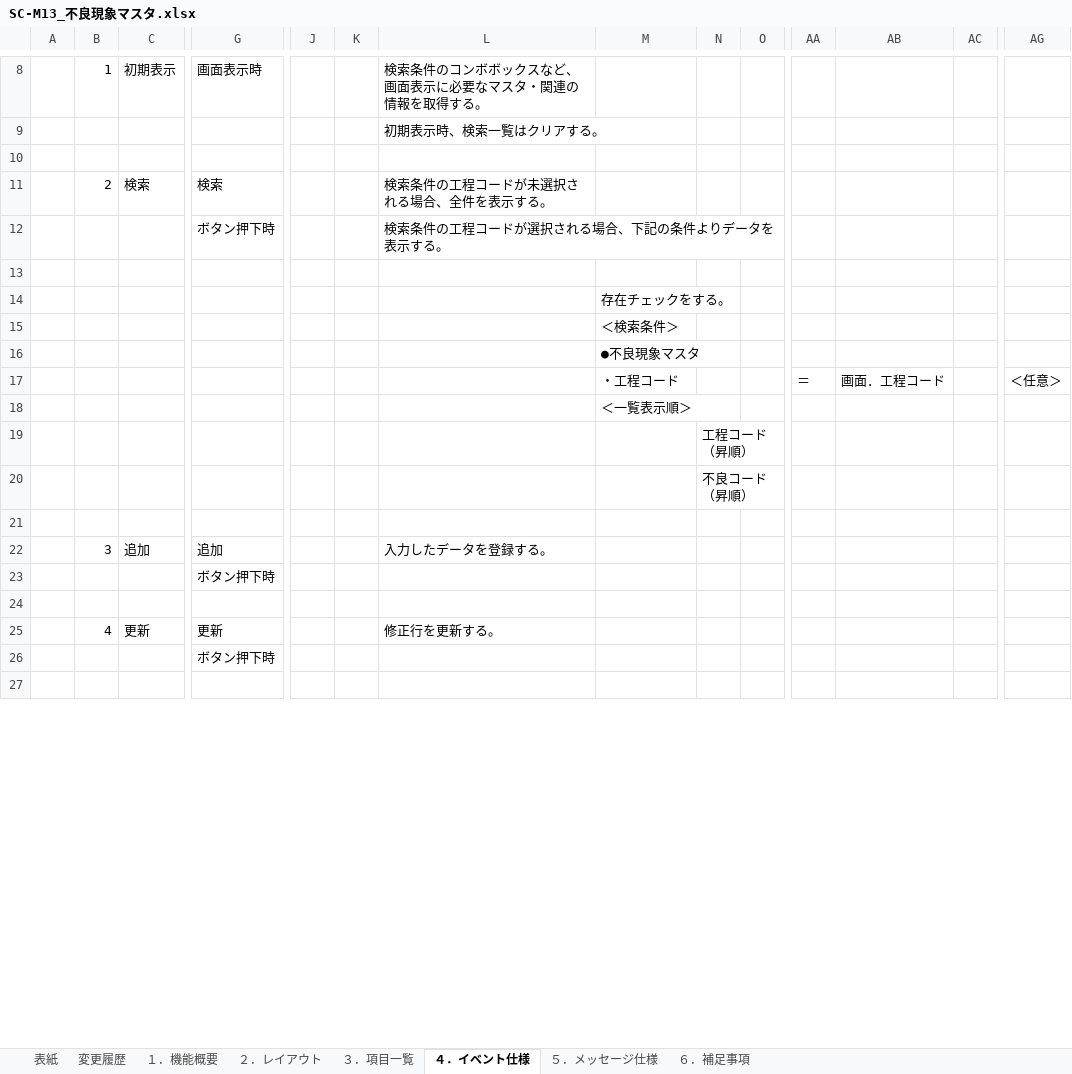
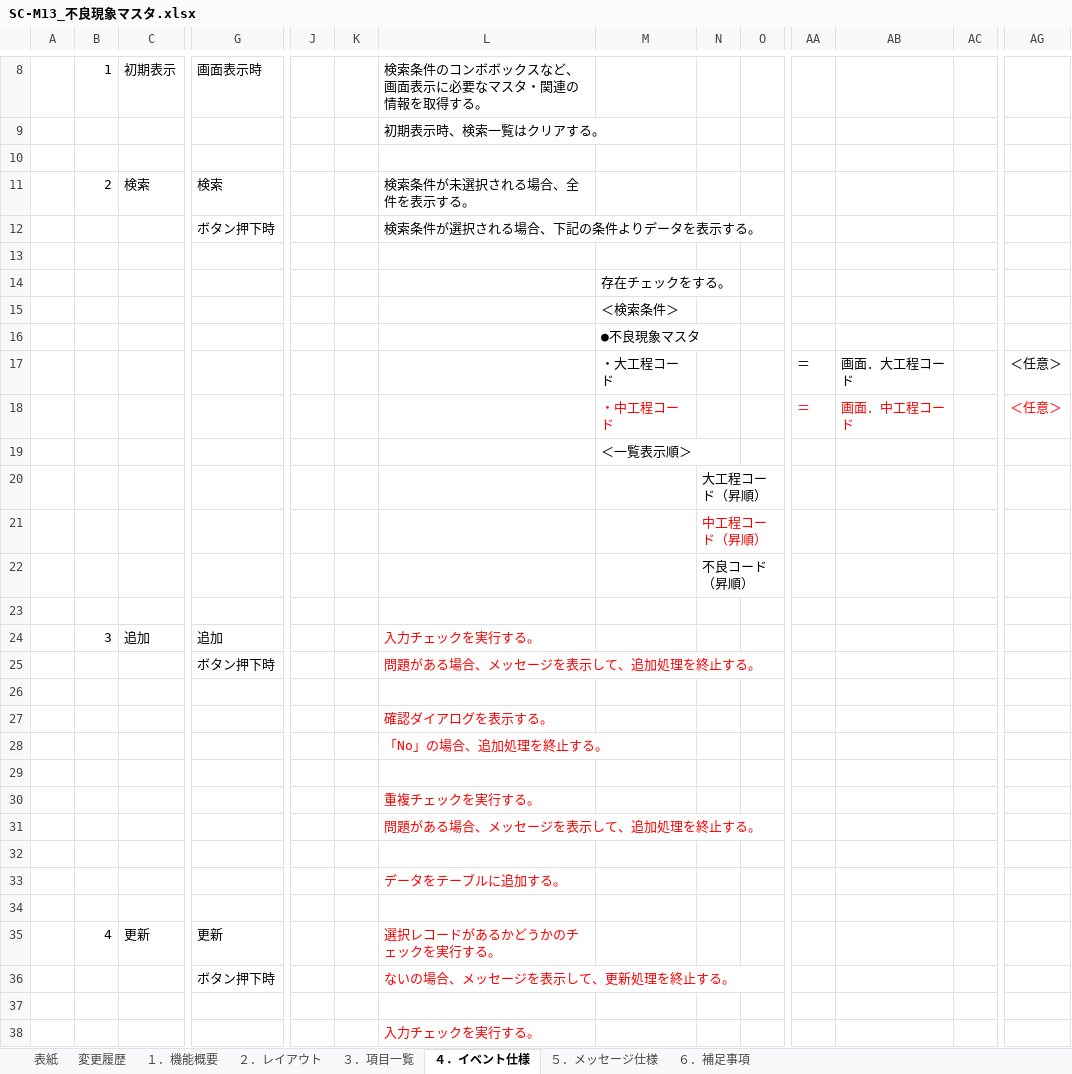
Before and after one commit to LeviDlflu/backdoor, an Excel workbook: 01_基本設計書/20191231リリース/SC-M13_不良現象マスタ.xlsx, sheet ４．イベント仕様, drawn as a sheet; only a part is shown, gaps mark what is left out; values as stored, in another font and other column widths than the file's, no borders; removed rows and columns are numbered as before the commit, all else as after; rows hold the shown columns only; the diff covers the shown part only; the diff names each change by its address in the sheet, - before the commit and + after, or states it on an @@ line.

```diff
--- a/01_基本設計書/20191231リリース/SC-M13_不良現象マスタ.xlsx (sheet ４．イベント仕様)
+++ b/01_基本設計書/20191231リリース/SC-M13_不良現象マスタ.xlsx (sheet ４．イベント仕様)
-L11: 検索条件の工程コードが未選択される場合、全件を表示する。
+L11: 検索条件が未選択される場合、全件を表示する。
-L12: 検索条件の工程コードが選択される場合、下記の条件よりデータを表示する。
+L12: 検索条件が選択される場合、下記の条件よりデータを表示する。
-M17: ・工程コード
+M17: ・大工程コード
-AB17: 画面．工程コード
+AB17: 画面．大工程コード
+row 18:  |  |  |  |  |  |  | ・中工程コード |  |  | ＝ | 画面．中工程コード |  | ＜任意＞
-N20: 工程コード（昇順）
+N20: 大工程コード（昇順）
+row 21:  |  |  |  |  |  |  |  | 中工程コード（昇順）
-L24: 入力したデータを登録する。
+L24: 入力チェックを実行する。
-L24 text colour: black
+L24 text colour: #FF0000
-L25: (empty)
+L25: 問題がある場合、メッセージを表示して、追加処理を終止する。
-row 25:  | 4 | 更新 | 更新 |  |  | 修正行を更新する。
-row 26:  |  |  | ボタン押下時
+row 27:  |  |  |  |  |  | 確認ダイアログを表示する。
+row 28:  |  |  |  |  |  | 「No」の場合、追加処理を終止する。
+row 30:  |  |  |  |  |  | 重複チェックを実行する。
+row 31:  |  |  |  |  |  | 問題がある場合、メッセージを表示して、追加処理を終止する。
+row 32: (empty)
+row 33:  |  |  |  |  |  | データをテーブルに追加する。
+row 34: (empty)
+row 35:  | 4 | 更新 | 更新 |  |  | 選択レコードがあるかどうかのチェックを実行する。
+row 36:  |  |  | ボタン押下時 |  |  | ないの場合、メッセージを表示して、更新処理を終止する。
+row 37: (empty)
+row 38:  |  |  |  |  |  | 入力チェックを実行する。
```
Also changed, not shown: 12 added rows, 2 edited cells and cell formats elsewhere in this sheet, sheet ３．項目一覧.
